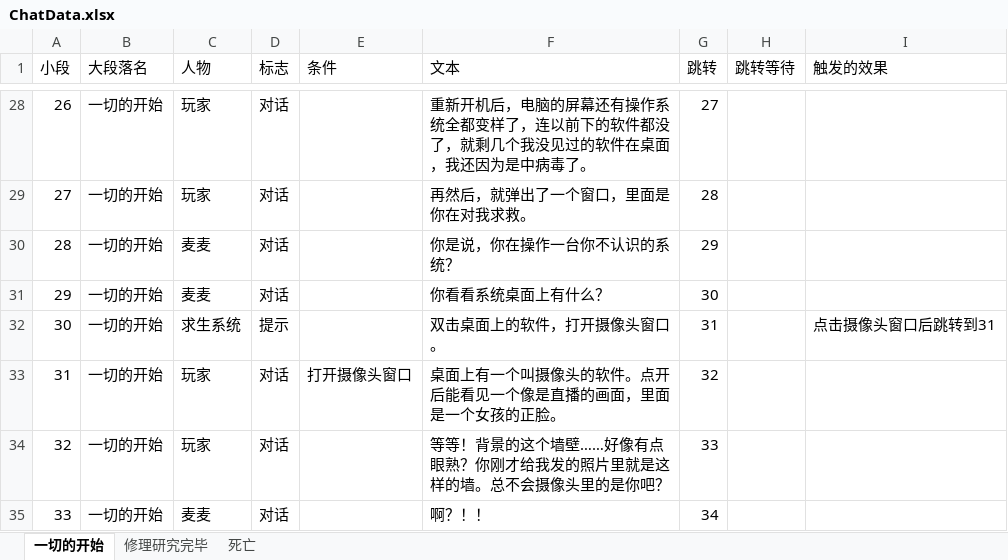
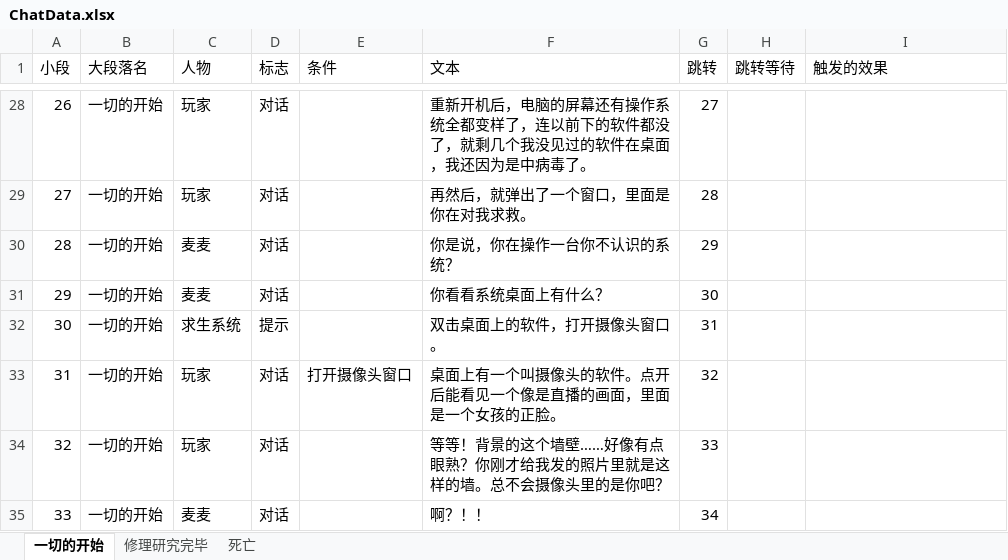
Before and after one commit to Cindyxj1011001101/WindowsSurvival, an Excel workbook: Assets/StreamingAssets/Excel/ChatData.xlsx, sheet 一切的开始, drawn as a sheet; only a part is shown, gaps mark what is left out; values as stored, in another font and other column widths than the file's, no borders; the diff covers the shown part only; the diff names each change by its address in the sheet, - before the commit and + after, or states it on an @@ line.

```diff
--- a/Assets/StreamingAssets/Excel/ChatData.xlsx (sheet 一切的开始)
+++ b/Assets/StreamingAssets/Excel/ChatData.xlsx (sheet 一切的开始)
-I32 (触发的效果): 点击摄像头窗口后跳转到31
+I32 (触发的效果): (empty)
```
Also changed, not shown: 11 edited cells elsewhere in this sheet, sheet 死亡, 3 other files.
